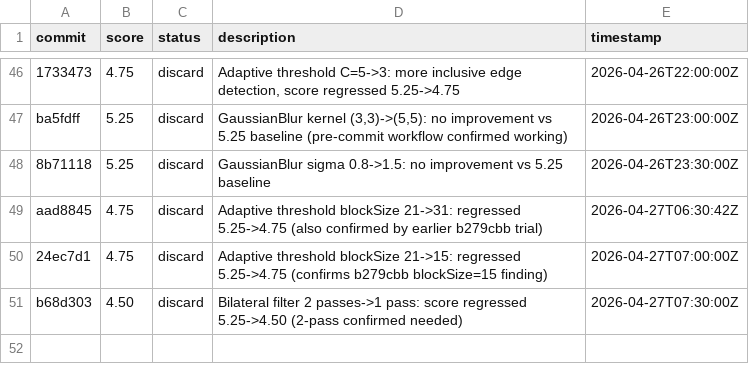
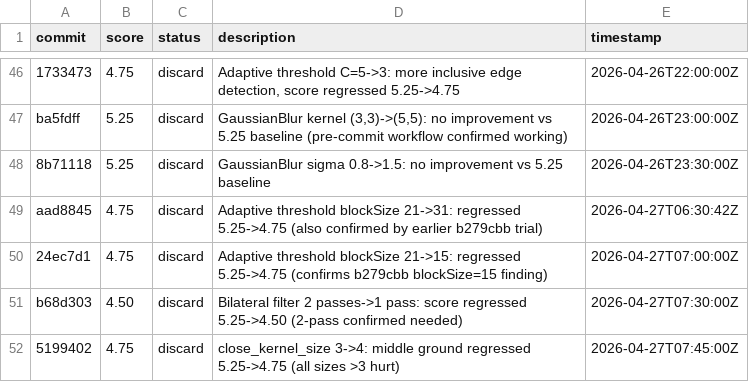
Before and after one commit to prateekranka/ColoringTemplateCreator, a TSV file: experiments/results.tsv, drawn as a sheet; only a part is shown, gaps mark what is left out; the diff names each change by its address in the sheet, - before the commit and + after, or states it on an @@ line.

```diff
--- a/experiments/results.tsv
+++ b/experiments/results.tsv
+row 52: 5199402 | 4.75 | discard | close_kernel_size 3->4: middle ground regressed 5.25->4.75 (all sizes >3 hurt) | 2026-04-27T07:45:00Z
```
